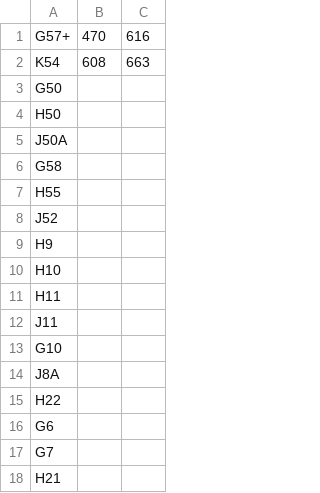
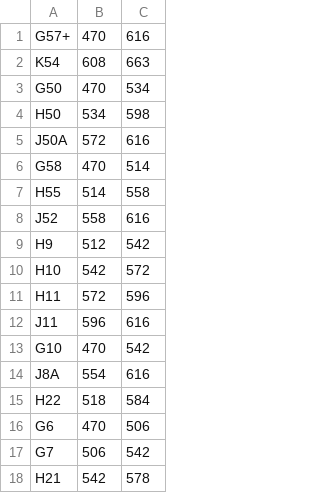
Before and after one commit to sine-zz/rfscan, a CSV file: bands.csv, drawn as a sheet; only a part is shown; the diff covers the shown part only.

Commit message:
finished bands.csv

```diff
--- a/bands.csv
+++ b/bands.csv
@@ -2,17 +2,17 @@ G57+,470,616
 K54,608,663
-G50,,
-H50,,
-J50A,,
-G58,,
-H55,,
-J52,,
-H9,,
-H10,,
-H11,,
-J11,,
-G10,,
-J8A,,
-H22,,
-G6,,
-G7,,
-H21,,
+G50,470,534
+H50,534,598
+J50A,572,616
+G58,470,514
+H55,514,558
+J52,558,616
+H9,512,542
+H10,542,572
+H11,572,596
+J11,596,616
+G10,470,542
+J8A,554,616
+H22,518,584
+G6,470,506
+G7,506,542
+H21,542,578
```
Also changed, not shown: 1 added row, 9 removed rows and 51 edited cells elsewhere in this file.
